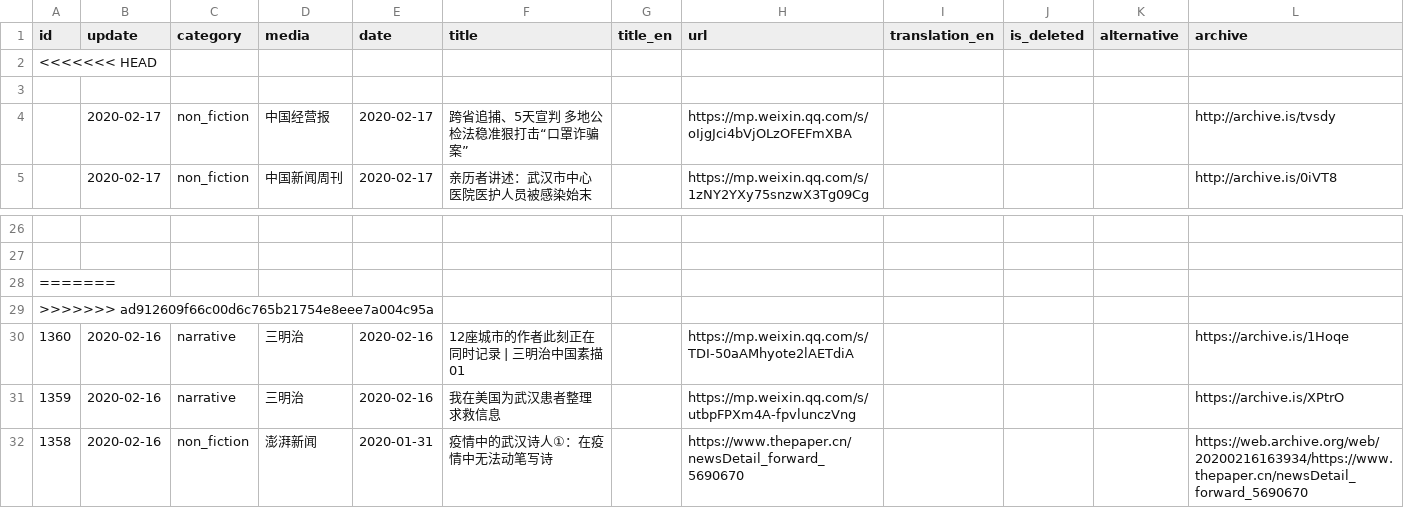
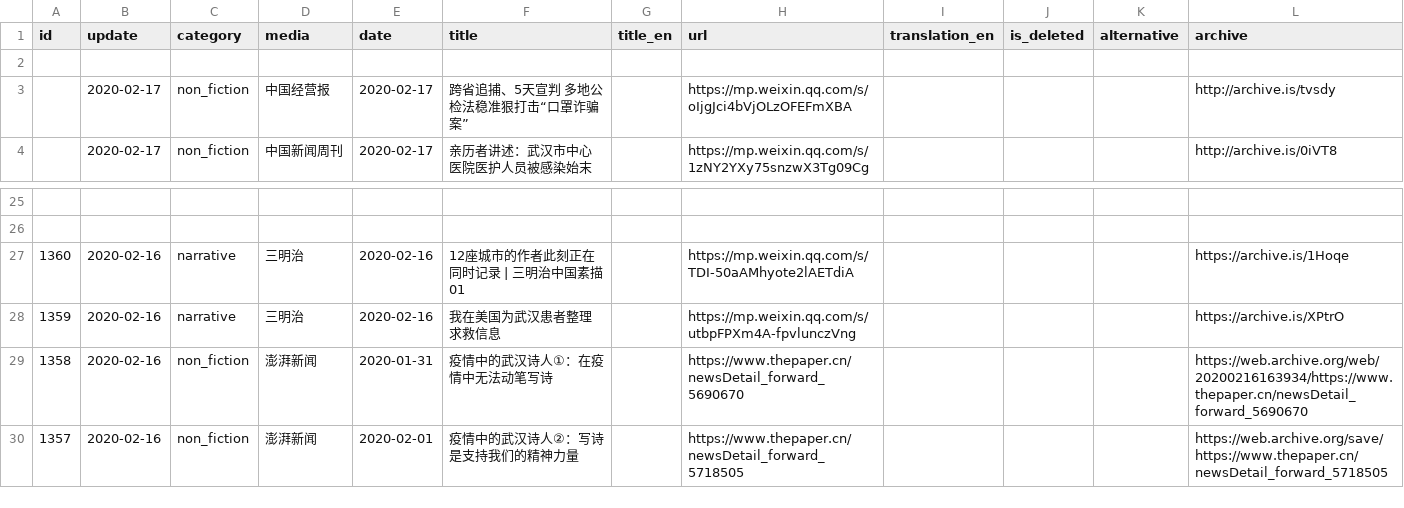
Before and after one commit to invishantom/nCovMemory, a CSV file: data/data.csv, drawn as a sheet; only a part is shown, gaps mark what is left out; the shorter side is filled out with more unchanged rows; the diff names each change by its address in the sheet, - before the commit and + after, or states it on an @@ line.

```diff
--- a/data/data.csv
+++ b/data/data.csv
-row 2: <<<<<<< HEAD
-row 28: =======
-row 29: >>>>>>> ad912609f66c00d6c765b21754e8eee7a004c95a
```
Also changed, not shown: 16 other files.
